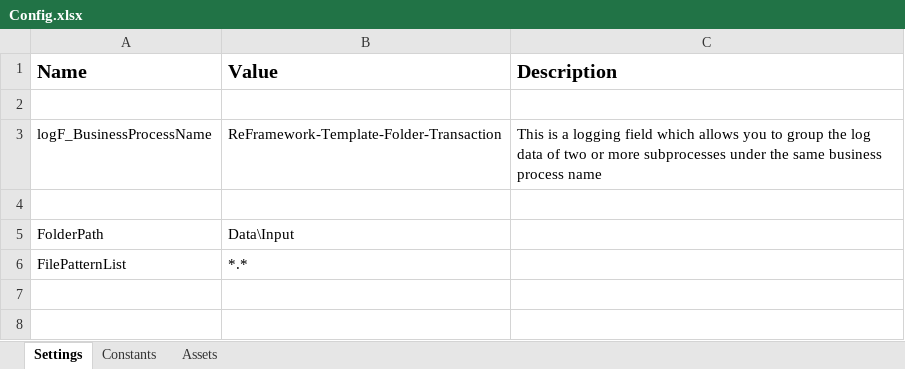
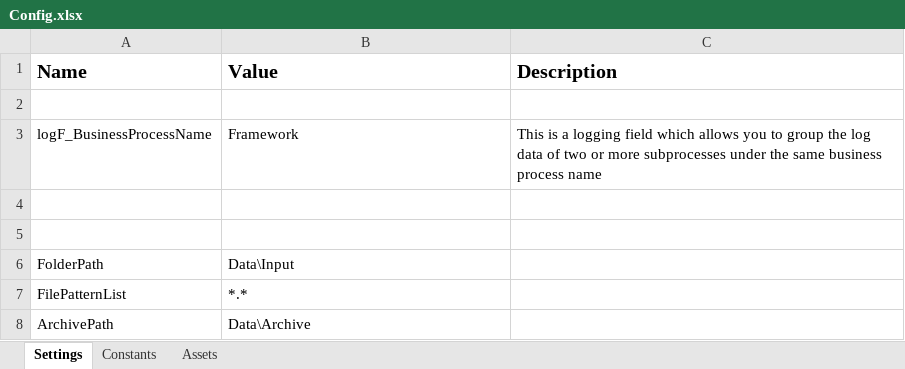
Before and after one commit to miyaichi/ReFramework-Template-Folder-Transaction, an Excel workbook: Data/Config.xlsx, sheet Settings, drawn as a sheet; values as stored, in another font and other column widths than the file's, no borders; the diff names each change by its address in the sheet, - before the commit and + after, or states it on an @@ line.

```diff
--- a/Data/Config.xlsx (sheet Settings)
+++ b/Data/Config.xlsx (sheet Settings)
-B3 (Value): ReFramework-Template-Folder-Transaction
+B3 (Value): Framework
+row 4: (empty)
+row 8: ArchivePath | Data\Archive
```
Also changed, not shown: 7 other files.
